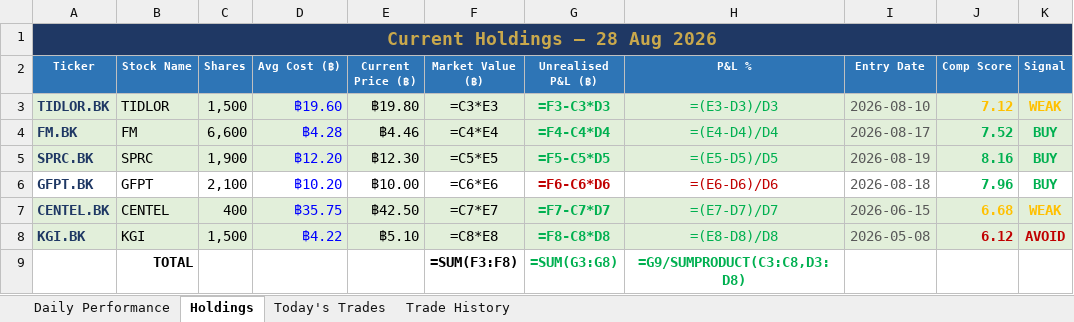
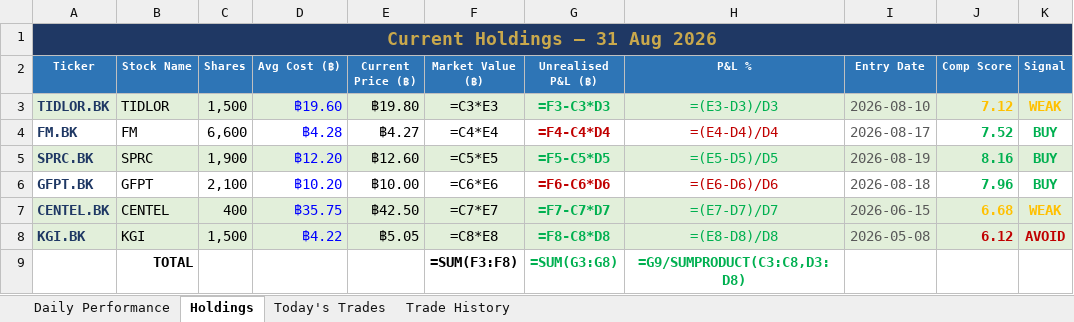
Before and after one commit to PP8825/thai-set-trading, an Excel workbook: Portfolio_Reports/Portfolio_Master.xlsx, sheet Holdings, drawn as a sheet; values as stored, in another font and other column widths than the file's, no borders; formulas without a stored value are shown as written; the diff names each change by its address in the sheet, - before the commit and + after, or states it on an @@ line.

```diff
--- a/Portfolio_Reports/Portfolio_Master.xlsx (sheet Holdings)
+++ b/Portfolio_Reports/Portfolio_Master.xlsx (sheet Holdings)
-A1 (Ticker): Current Holdings — 28 Aug 2026
+A1 (Ticker): Current Holdings — 31 Aug 2026
-A4:K4 fill: #E2EFDA
+A4:K4 fill: none
-E4 (Current Price (฿)): ฿4.46
+E4 (Current Price (฿)): ฿4.27
-G4:H4 text colour: #00B050
+G4:H4 text colour: #C00000
-E5 (Current Price (฿)): ฿12.30
+E5 (Current Price (฿)): ฿12.60
-E8 (Current Price (฿)): ฿5.10
+E8 (Current Price (฿)): ฿5.05
```
Also changed, not shown: sheet Daily Performance, sheet Today's Trades, 1 other file.
